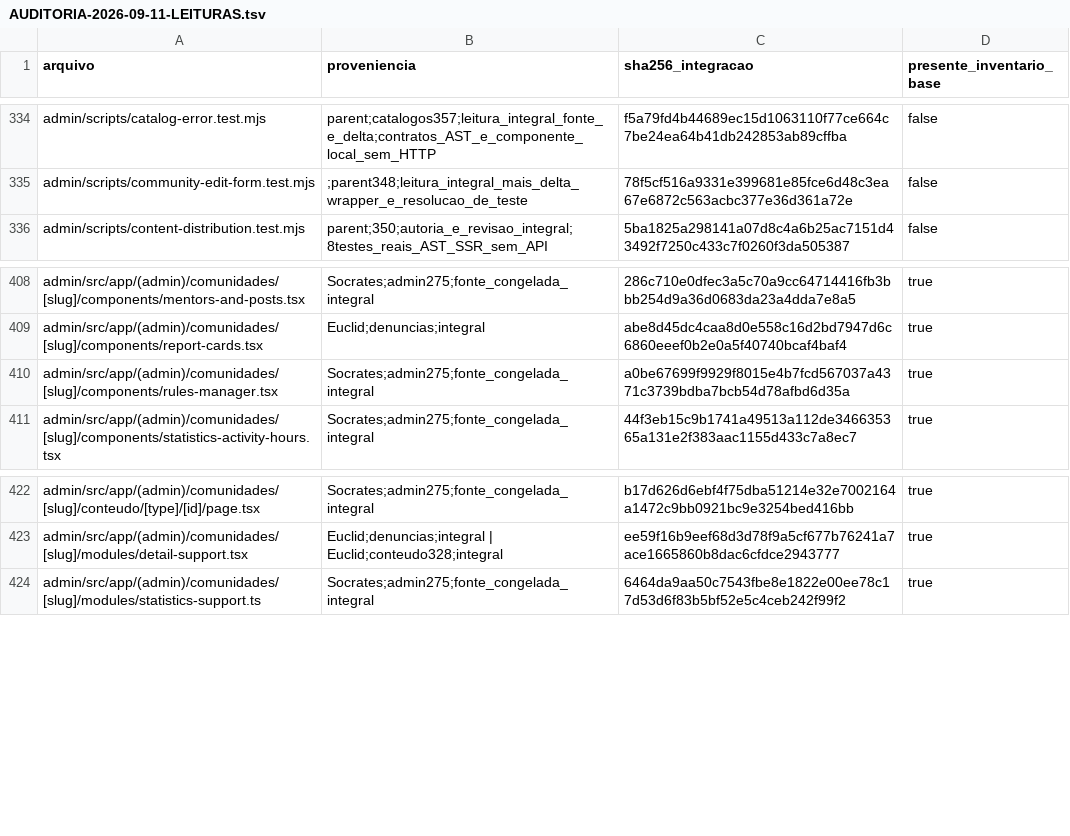
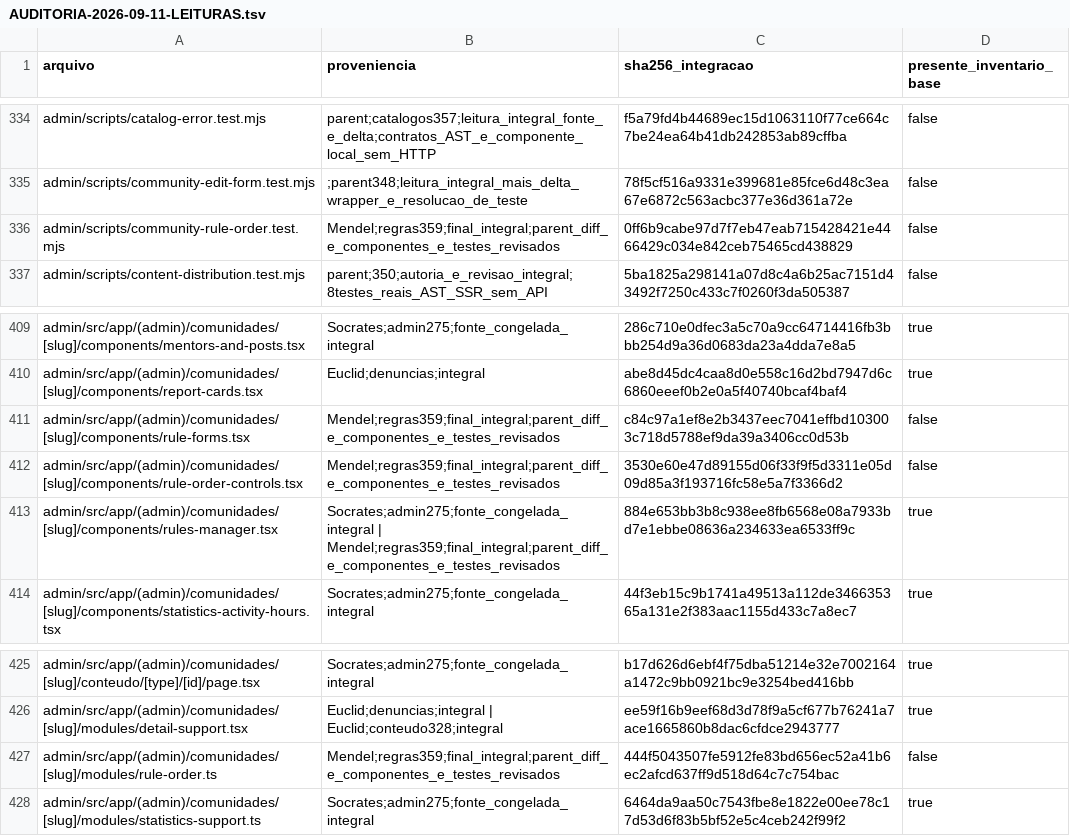
Before and after one commit to lectum-software/lectum-ecosystem, a TSV file: _product/AUDITORIA-2026-09-11-LEITURAS.tsv, drawn as a sheet; only a part is shown, gaps mark what is left out.

Commit message:
fix(audit): ordenar regras com teclado e proteger envios

```diff
--- a/_product/AUDITORIA-2026-09-11-LEITURAS.tsv
+++ b/_product/AUDITORIA-2026-09-11-LEITURAS.tsv
@@ -335,2 +335,3 @@ admin/scripts/catalog-error.test.mjs	parent;catalogos357;leitura_integral_fonte_
 admin/scripts/community-edit-form.test.mjs	;parent348;leitura_integral_mais_delta_wrapper_e_resolucao_de_teste	78f5cf516a9331e399681e85fce6d48c3ea67e6872c563acbc377e36d361a72e	false
+admin/scripts/community-rule-order.test.mjs	Mendel;regras359;final_integral;parent_diff_e_componentes_e_testes_revisados	0ff6b9cabe97d7f7eb47eab715428421e4466429c034e842ceb75465cd438829	false
 admin/scripts/content-distribution.test.mjs	parent;350;autoria_e_revisao_integral;8testes_reais_AST_SSR_sem_API	5ba1825a298141a07d8c4a6b25ac7151d43492f7250c433c7f0260f3da505387	false
@@ -409,3 +410,5 @@ admin/src/app/(admin)/comunidades/[slug]/components/mentors-and-posts.tsx	Socrat
 admin/src/app/(admin)/comunidades/[slug]/components/report-cards.tsx	Euclid;denuncias;integral	abe8d45dc4caa8d0e558c16d2bd7947d6c6860eeef0b2e0a5f40740bcaf4baf4	true
-admin/src/app/(admin)/comunidades/[slug]/components/rules-manager.tsx	Socrates;admin275;fonte_congelada_integral	a0be67699f9929f8015e4b7fcd567037a4371c3739bdba7bcb54d78afbd6d35a	true
+admin/src/app/(admin)/comunidades/[slug]/components/rule-forms.tsx	Mendel;regras359;final_integral;parent_diff_e_componentes_e_testes_revisados	c84c97a1ef8e2b3437eec7041effbd103003c718d5788ef9da39a3406cc0d53b	false
+admin/src/app/(admin)/comunidades/[slug]/components/rule-order-controls.tsx	Mendel;regras359;final_integral;parent_diff_e_componentes_e_testes_revisados	3530e60e47d89155d06f33f9f5d3311e05d09d85a3f193716fc58e5a7f3366d2	false
+admin/src/app/(admin)/comunidades/[slug]/components/rules-manager.tsx	Socrates;admin275;fonte_congelada_integral | Mendel;regras359;final_integral;parent_diff_e_componentes_e_testes_revisados	884e653bb3b8c938ee8fb6568e08a7933bd7e1ebbe08636a234633ea6533ff9c	true
 admin/src/app/(admin)/comunidades/[slug]/components/statistics-activity-hours.tsx	Socrates;admin275;fonte_congelada_integral	44f3eb15c9b1741a49513a112de346635365a131e2f383aac1155d433c7a8ec7	true
@@ -423,2 +426,3 @@ admin/src/app/(admin)/comunidades/[slug]/conteudo/[type]/[id]/page.tsx	Socrates;
 admin/src/app/(admin)/comunidades/[slug]/modules/detail-support.tsx	Euclid;denuncias;integral | Euclid;conteudo328;integral	ee59f16b9eef68d3d78f9a5cf677b76241a7ace1665860b8dac6cfdce2943777	true
+admin/src/app/(admin)/comunidades/[slug]/modules/rule-order.ts	Mendel;regras359;final_integral;parent_diff_e_componentes_e_testes_revisados	444f5043507fe5912fe83bd656ec52a41b6ec2afcd637ff9d518d64c7c754bac	false
 admin/src/app/(admin)/comunidades/[slug]/modules/statistics-support.ts	Socrates;admin275;fonte_congelada_integral	6464da9aa50c7543fbe8e1822e00ee78c17d53d6f83b5bf52e5c4ceb242f99f2	true
```
Also changed, not shown: 16 other files.
